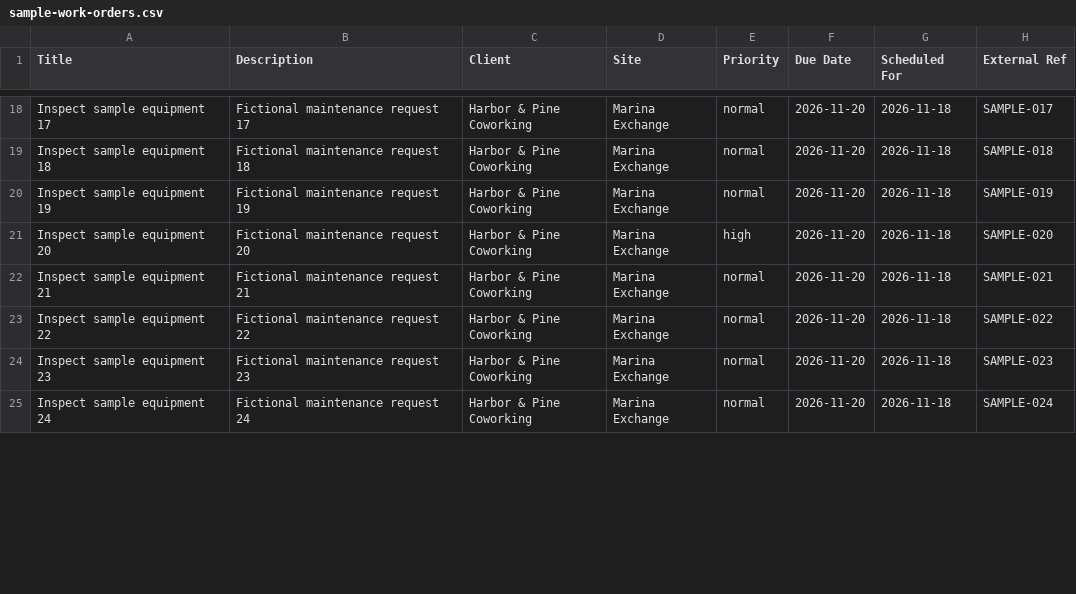
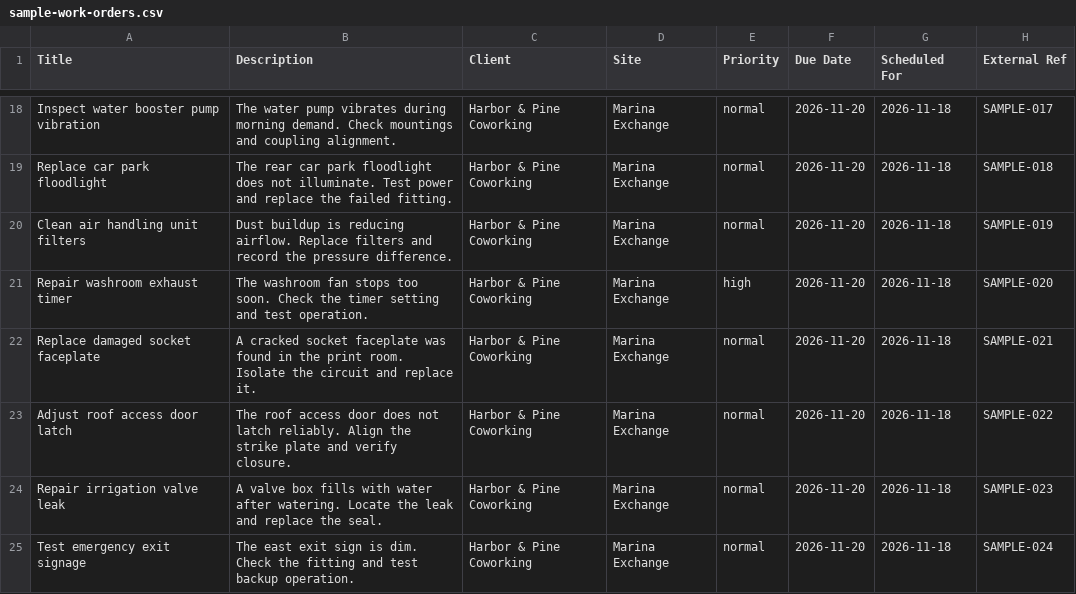
Before and after one commit to shanifadhil33-blip/groundwork-portal, a CSV file: data/sample-work-orders.csv, drawn as a sheet; only a part is shown, gaps mark what is left out; the diff covers the shown part only; the diff names each change by its address in the sheet, - before the commit and + after, or states it on an @@ line.

```diff
--- a/data/sample-work-orders.csv
+++ b/data/sample-work-orders.csv
-A18 (Title): Inspect sample equipment 17
+A18 (Title): Inspect water booster pump vibration
-B18 (Description): Fictional maintenance request 17
+B18 (Description): The water pump vibrates during morning demand. Check mountings and coupling alignment.
-A19 (Title): Inspect sample equipment 18
+A19 (Title): Replace car park floodlight
-B19 (Description): Fictional maintenance request 18
+B19 (Description): The rear car park floodlight does not illuminate. Test power and replace the failed fitting.
-A20 (Title): Inspect sample equipment 19
+A20 (Title): Clean air handling unit filters
-B20 (Description): Fictional maintenance request 19
+B20 (Description): Dust buildup is reducing airflow. Replace filters and record the pressure difference.
-A21 (Title): Inspect sample equipment 20
+A21 (Title): Repair washroom exhaust timer
-B21 (Description): Fictional maintenance request 20
+B21 (Description): The washroom fan stops too soon. Check the timer setting and test operation.
-A22 (Title): Inspect sample equipment 21
+A22 (Title): Replace damaged socket faceplate
-B22 (Description): Fictional maintenance request 21
+B22 (Description): A cracked socket faceplate was found in the print room. Isolate the circuit and replace it.
-A23 (Title): Inspect sample equipment 22
+A23 (Title): Adjust roof access door latch
-B23 (Description): Fictional maintenance request 22
+B23 (Description): The roof access door does not latch reliably. Align the strike plate and verify closure.
-A24 (Title): Inspect sample equipment 23
+A24 (Title): Repair irrigation valve leak
-B24 (Description): Fictional maintenance request 23
+B24 (Description): A valve box fills with water after watering. Locate the leak and replace the seal.
-A25 (Title): Inspect sample equipment 24
+A25 (Title): Test emergency exit signage
-B25 (Description): Fictional maintenance request 24
+B25 (Description): The east exit sign is dim. Check the fitting and test backup operation.
```
Also changed, not shown: 65 edited cells elsewhere in this file, 49 other files.
